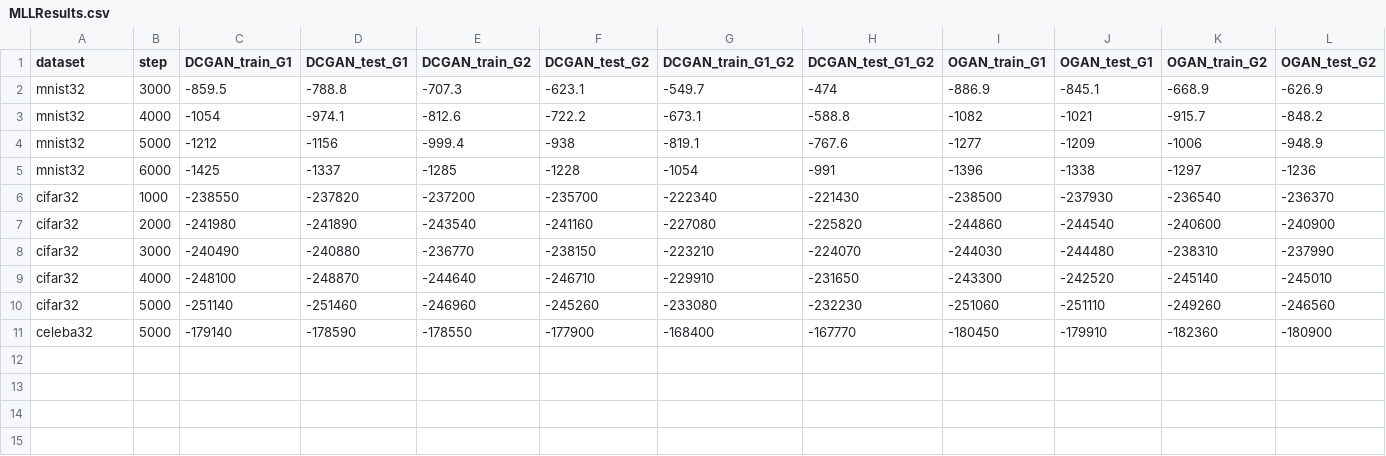
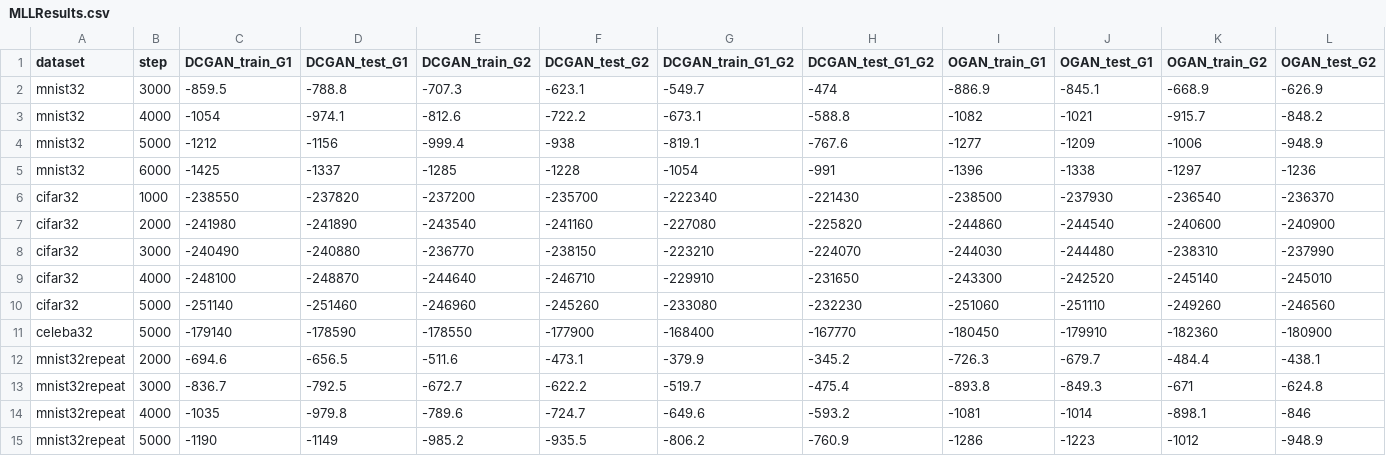
Before and after one commit to mkjubran/OGAN-results, a CSV file: MLLResults.csv, drawn as a sheet; only a part is shown; rows hold the shown columns only; the diff names each change by its address in the sheet, - before the commit and + after, or states it on an @@ line.

```diff
--- a/MLLResults.csv
+++ b/MLLResults.csv
+row 12: mnist32repeat | 2000 | -694.6 | -656.5 | -511.6 | -473.1 | -379.9 | -345.2 | -726.3 | -679.7 | -484.4 | -438.1
+row 13: mnist32repeat | 3000 | -836.7 | -792.5 | -672.7 | -622.2 | -519.7 | -475.4 | -893.8 | -849.3 | -671 | -624.8
+row 14: mnist32repeat | 4000 | -1035 | -979.8 | -789.6 | -724.7 | -649.6 | -593.2 | -1081 | -1014 | -898.1 | -846
+row 15: mnist32repeat | 5000 | -1190 | -1149 | -985.2 | -935.5 | -806.2 | -760.9 | -1286 | -1223 | -1012 | -948.9
```
Also changed, not shown: 1 other file.
